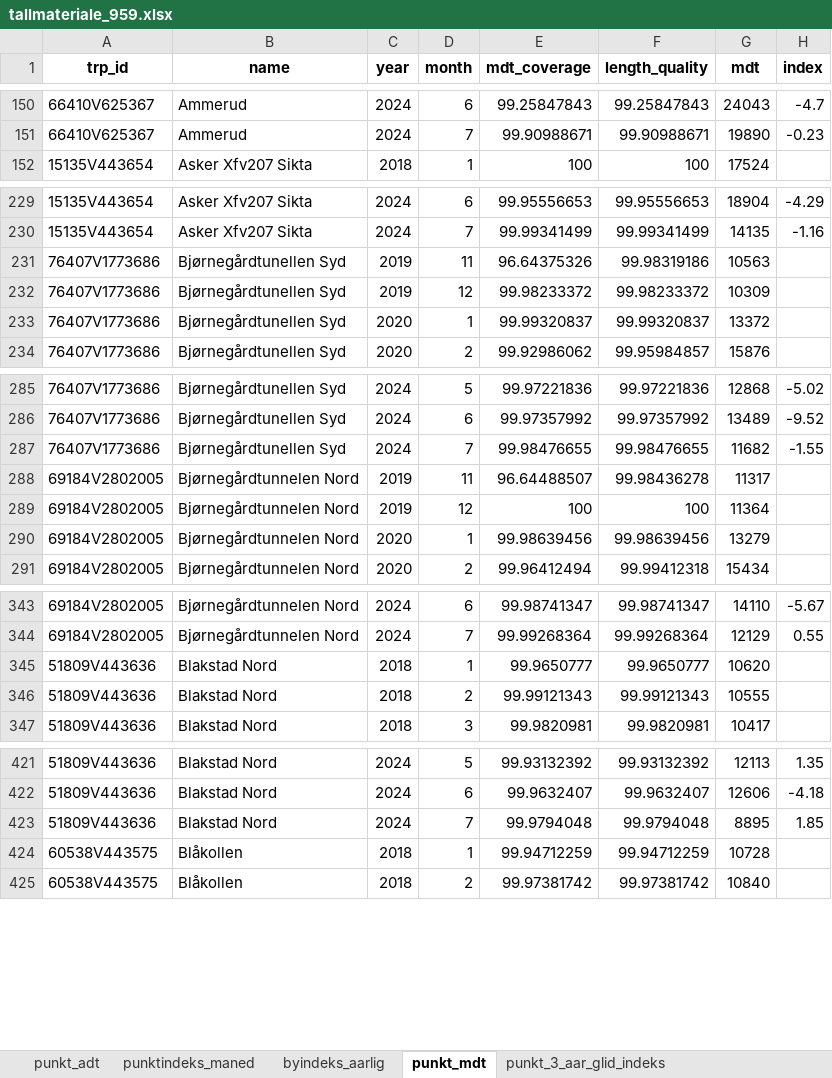
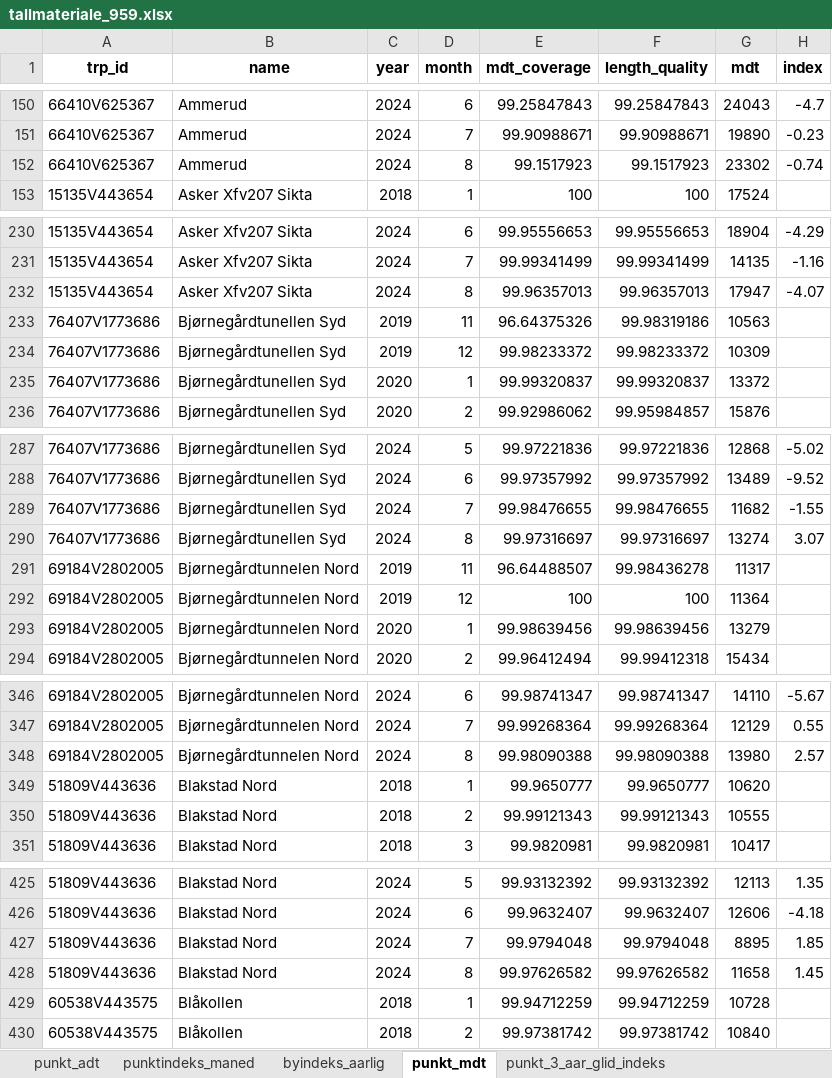
Before and after one commit to snohan/byindeks, an Excel workbook: data_indexpoints_tidy/tallmateriale_959.xlsx, sheet punkt_mdt, drawn as a sheet; only a part is shown, gaps mark what is left out; values as stored, in another font and other column widths than the file's, no borders; the diff covers the shown part only; the diff names each change by its address in the sheet, - before the commit and + after, or states it on an @@ line.

```diff
--- a/data_indexpoints_tidy/tallmateriale_959.xlsx (sheet punkt_mdt)
+++ b/data_indexpoints_tidy/tallmateriale_959.xlsx (sheet punkt_mdt)
+row 152: 66410V625367 | Ammerud | 2024 | 8 | 99.1517923 | 99.1517923 | 23302 | -0.74
+row 232: 15135V443654 | Asker Xfv207 Sikta | 2024 | 8 | 99.96357013 | 99.96357013 | 17947 | -4.07
+row 290: 76407V1773686 | Bjørnegårdtunellen Syd | 2024 | 8 | 99.97316697 | 99.97316697 | 13274 | 3.07
+row 348: 69184V2802005 | Bjørnegårdtunnelen Nord | 2024 | 8 | 99.98090388 | 99.98090388 | 13980 | 2.57
+row 428: 51809V443636 | Blakstad Nord | 2024 | 8 | 99.97626582 | 99.97626582 | 11658 | 1.45
```
Also changed, not shown: 68 added rows and 7 edited cells elsewhere in this sheet, sheet punkt_3_aar_glid_indeks, sheet punktindeks_maned, sheet by_3_aar_glid_indeks, sheet by_2_aar_glid_indeks, sheet by_1_aar_glid_indeks, sheet byindeks_aarlig, data_indexpoints_tidy/tallmateriale_955.xlsx, data_indexpoints_tidy/tallmateriale_956.xlsx, 7 other files.
